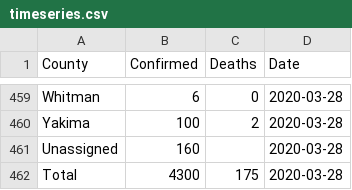
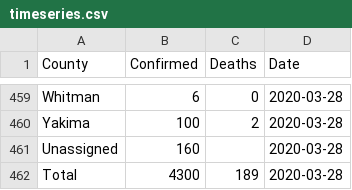
Before and after one commit to btahir/covid_dz, a CSV file: covid_data/timeseries.csv, drawn as a sheet; only a part is shown, gaps mark what is left out.

Commit message:
fix deaths

```diff
--- a/covid_data/timeseries.csv
+++ b/covid_data/timeseries.csv
@@ -461,2 +461,2 @@ Yakima,100,2,2020-03-28
 Unassigned,160, ,2020-03-28
-Total,4300,175,2020-03-28
+Total,4300,189,2020-03-28
```
Also changed, not shown: 1 other file.
